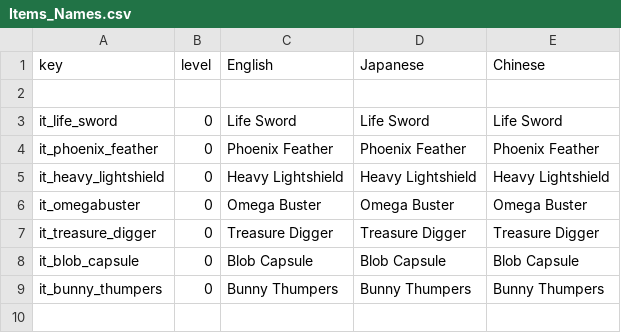
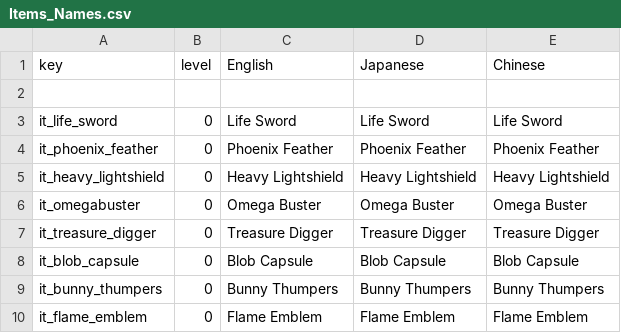
Before and after one commit to Imaginary-Horizons-Productions/RnS-VG-Homage-Set, a CSV file: Items_Names.csv, drawn as a sheet; the diff names each change by its address in the sheet, - before the commit and + after, or states it on an @@ line.

```diff
--- a/Items_Names.csv
+++ b/Items_Names.csv
+row 10: it_flame_emblem | 0 | Flame Emblem | Flame Emblem | Flame Emblem
```
Also changed, not shown: Items.csv, Items_Descriptions.csv, 1 other file.
